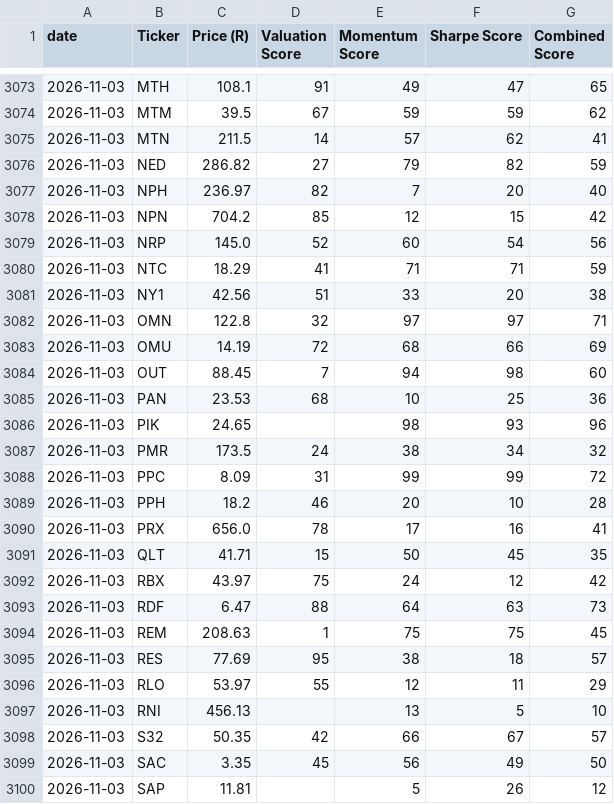
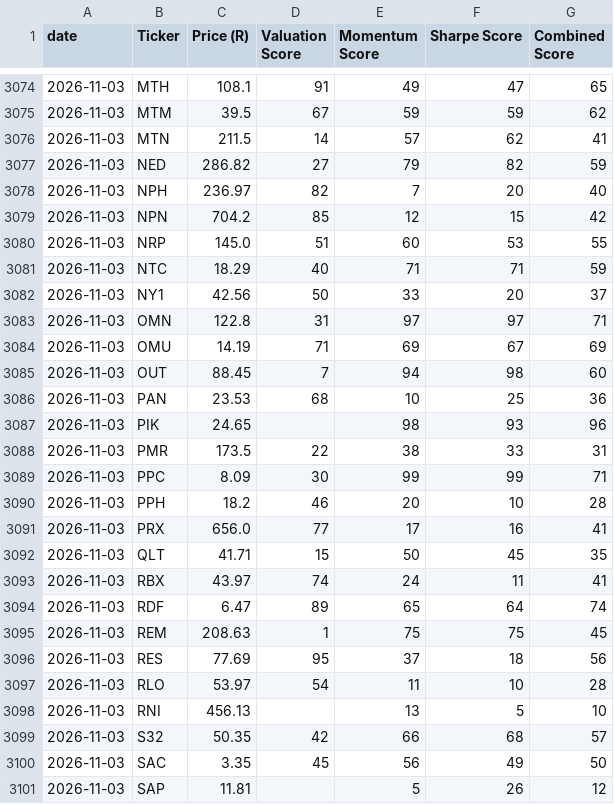
Before and after one commit to Cybermunk369/jse-screener, a CSV file: data/history.csv, drawn as a sheet; only a part is shown, gaps mark what is left out; the diff covers the shown part only.

```diff
--- a/data/history.csv
+++ b/data/history.csv
@@ -3078,7 +3079,7 @@ date,Ticker,Price (R),Valuation Score,Momentum Score,Sharpe Score,Combined Score
 2026-11-03,NPN,704.2,85,12,15,42
-2026-11-03,NRP,145.0,52,60,54,56
-2026-11-03,NTC,18.29,41,71,71,59
-2026-11-03,NY1,42.56,51,33,20,38
-2026-11-03,OMN,122.8,32,97,97,71
-2026-11-03,OMU,14.19,72,68,66,69
+2026-11-03,NRP,145.0,51,60,53,55
+2026-11-03,NTC,18.29,40,71,71,59
+2026-11-03,NY1,42.56,50,33,20,37
+2026-11-03,OMN,122.8,31,97,97,71
+2026-11-03,OMU,14.19,71,69,67,69
 2026-11-03,OUT,88.45,7,94,98,60
@@ -3086,14 +3087,14 @@ date,Ticker,Price (R),Valuation Score,Momentum Score,Sharpe Score,Combined Score
 2026-11-03,PIK,24.65,,98,93,96
-2026-11-03,PMR,173.5,24,38,34,32
-2026-11-03,PPC,8.09,31,99,99,72
+2026-11-03,PMR,173.5,22,38,33,31
+2026-11-03,PPC,8.09,30,99,99,71
 2026-11-03,PPH,18.2,46,20,10,28
-2026-11-03,PRX,656.0,78,17,16,41
+2026-11-03,PRX,656.0,77,17,16,41
 2026-11-03,QLT,41.71,15,50,45,35
-2026-11-03,RBX,43.97,75,24,12,42
-2026-11-03,RDF,6.47,88,64,63,73
+2026-11-03,RBX,43.97,74,24,11,41
+2026-11-03,RDF,6.47,89,65,64,74
 2026-11-03,REM,208.63,1,75,75,45
-2026-11-03,RES,77.69,95,38,18,57
-2026-11-03,RLO,53.97,55,12,11,29
+2026-11-03,RES,77.69,95,37,18,56
+2026-11-03,RLO,53.97,54,11,10,28
 2026-11-03,RNI,456.13,,13,5,10
-2026-11-03,S32,50.35,42,66,67,57
+2026-11-03,S32,50.35,42,66,68,57
 2026-11-03,SAC,3.35,45,56,49,50
```
Also changed, not shown: 1 added row and 93 edited cells elsewhere in this file, data/company.csv, data/prices.csv, 2 other files.
